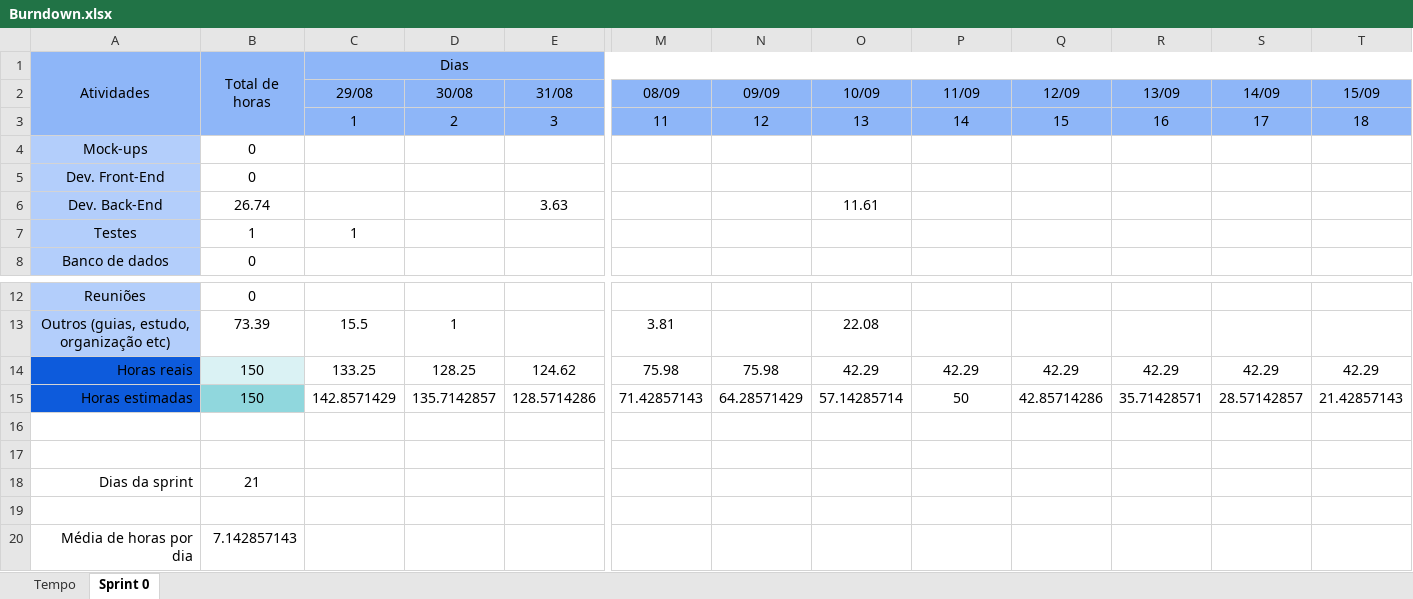
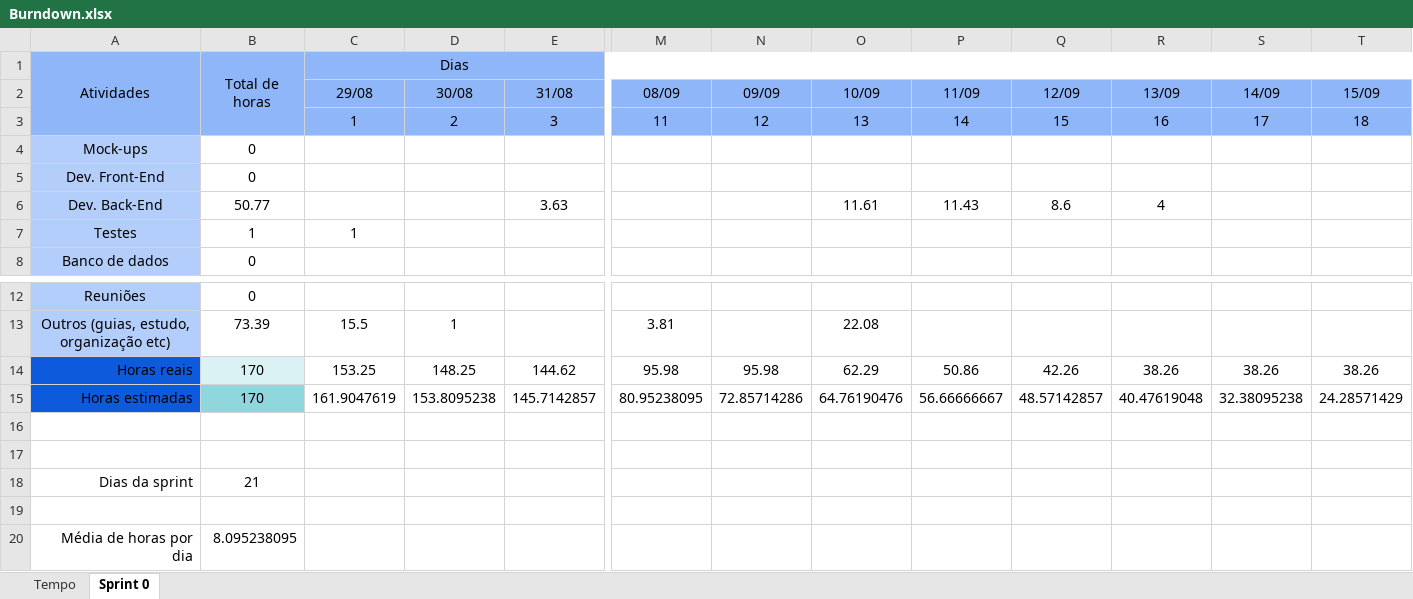
Before and after one commit to barbaraport/softtelie-ehsoja, an Excel workbook: docs/management/Burndown/Burndown.xlsx, sheet Sprint 0, drawn as a sheet; only a part is shown, gaps mark what is left out; values as stored, in another font and other column widths than the file's, no borders; charts and pictures not drawn; removed rows and columns are numbered as before the commit, all else as after; rows hold the shown columns only; the diff names each change by its address in the sheet, - before the commit and + after, or states it on an @@ line.

Commit message:
Update Burndown.xlsx

```diff
--- a/docs/management/Burndown/Burndown.xlsx (sheet Sprint 0)
+++ b/docs/management/Burndown/Burndown.xlsx (sheet Sprint 0)
-B6: 26.74
+B6: 50.77
-P6 (11/09): (empty)
+P6 (11/09): 11.43
-Q6 (12/09): (empty)
+Q6 (12/09): 8.6
-R6 (13/09): (empty)
+R6 (13/09): 4
-row 14: Horas reais | 150 | 133.25 | 128.25 | 124.62 | 75.98 | 75.98 | 42.29 | 42.29 | 42.29 | 42.29 | 42.29 | 42.29
-row 15: Horas estimadas | 150 | 142.8571429 | 135.7142857 | 128.5714286 | 71.42857143 | 64.28571429 | 57.14285714 | 50 | 42.85714286 | 35.71428571 | 28.57142857 | 21.42857143
+row 14: Horas reais | 170 | 153.25 | 148.25 | 144.62 | 95.98 | 95.98 | 62.29 | 50.86 | 42.26 | 38.26 | 38.26 | 38.26
+row 15: Horas estimadas | 170 | 161.9047619 | 153.8095238 | 145.7142857 | 80.95238095 | 72.85714286 | 64.76190476 | 56.66666667 | 48.57142857 | 40.47619048 | 32.38095238 | 24.28571429
-B20: 7.142857143
+B20: 8.095238095
```
Also changed, not shown: sheet Tempo, charts or pictures.
